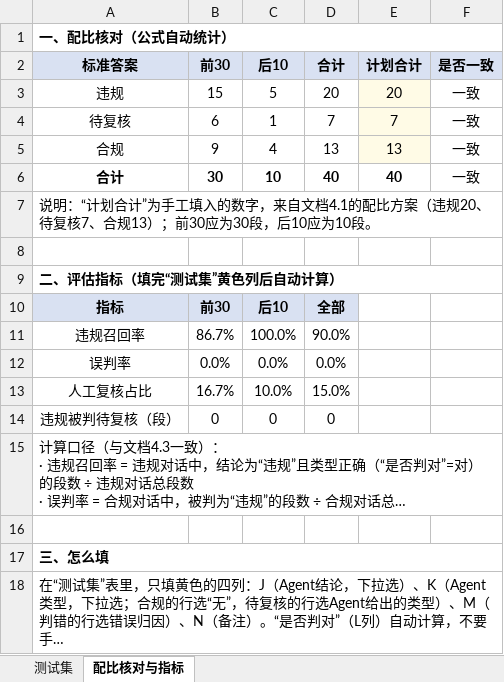
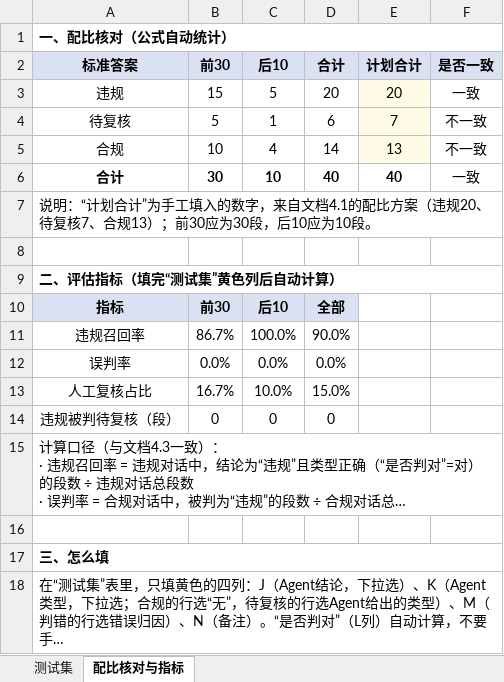
Before and after one commit to isChloeYu/customer-service-compliance-agent, an Excel workbook: data/测试集_40段_第二轮.xlsx, sheet 配比核对与指标, drawn as a sheet; long unchanged cells end in …; values as stored, in another font and other column widths than the file's, no borders; the diff names each change by its address in the sheet, - before the commit and + after, or states it on an @@ line.

```diff
--- a/data/测试集_40段_第二轮.xlsx (sheet 配比核对与指标)
+++ b/data/测试集_40段_第二轮.xlsx (sheet 配比核对与指标)
-B4 (前30): 6
+B4 (前30): 5
-D4 (合计): 7
+D4 (合计): 6
-F4:F5 (是否一致): 一致
+F4:F5 (是否一致): 不一致
-B5 (前30): 9
+B5 (前30): 10
-D5 (合计): 13
+D5 (合计): 14
```
Also changed, not shown: hidden cells, data/测试集_40段_第一轮.xlsx.
